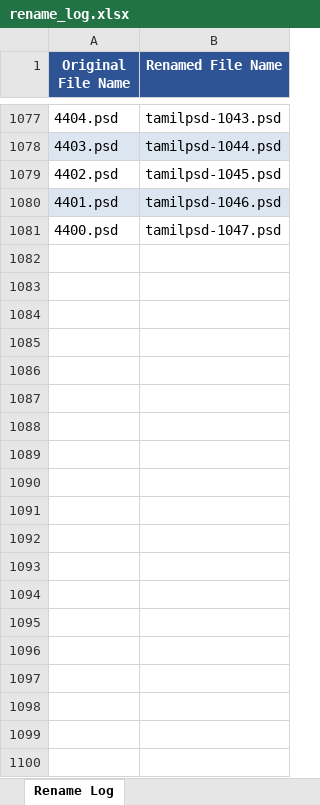
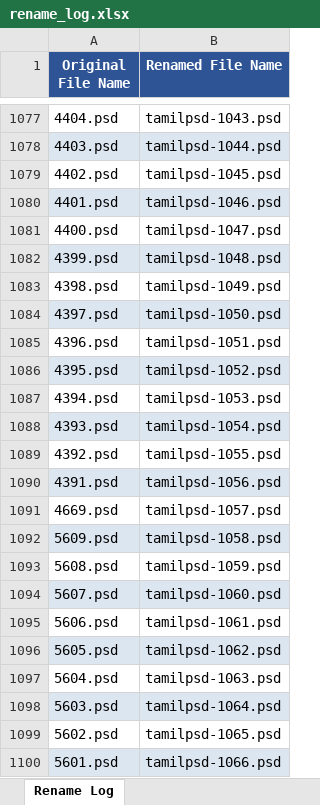
Before and after one commit to moorthiguru33/backend-sample, an Excel workbook: rename_log.xlsx, sheet Rename Log, drawn as a sheet; only a part is shown, gaps mark what is left out; values as stored, in another font and other column widths than the file's, no borders; the diff covers the shown part only; the diff names each change by its address in the sheet, - before the commit and + after, or states it on an @@ line.

```diff
--- a/rename_log.xlsx (sheet Rename Log)
+++ b/rename_log.xlsx (sheet Rename Log)
+row 1082: 4399.psd | tamilpsd-1048.psd
+row 1083: 4398.psd | tamilpsd-1049.psd
+row 1084: 4397.psd | tamilpsd-1050.psd
+row 1085: 4396.psd | tamilpsd-1051.psd
+row 1086: 4395.psd | tamilpsd-1052.psd
+row 1087: 4394.psd | tamilpsd-1053.psd
+row 1088: 4393.psd | tamilpsd-1054.psd
+row 1089: 4392.psd | tamilpsd-1055.psd
+row 1090: 4391.psd | tamilpsd-1056.psd
+row 1091: 4669.psd | tamilpsd-1057.psd
+row 1092: 5609.psd | tamilpsd-1058.psd
+row 1093: 5608.psd | tamilpsd-1059.psd
+row 1094: 5607.psd | tamilpsd-1060.psd
+row 1095: 5606.psd | tamilpsd-1061.psd
+row 1096: 5605.psd | tamilpsd-1062.psd
+row 1097: 5604.psd | tamilpsd-1063.psd
+row 1098: 5603.psd | tamilpsd-1064.psd
+row 1099: 5602.psd | tamilpsd-1065.psd
+row 1100: 5601.psd | tamilpsd-1066.psd
```
Also changed, not shown: 949 added rows elsewhere in this sheet, 2 other files.
